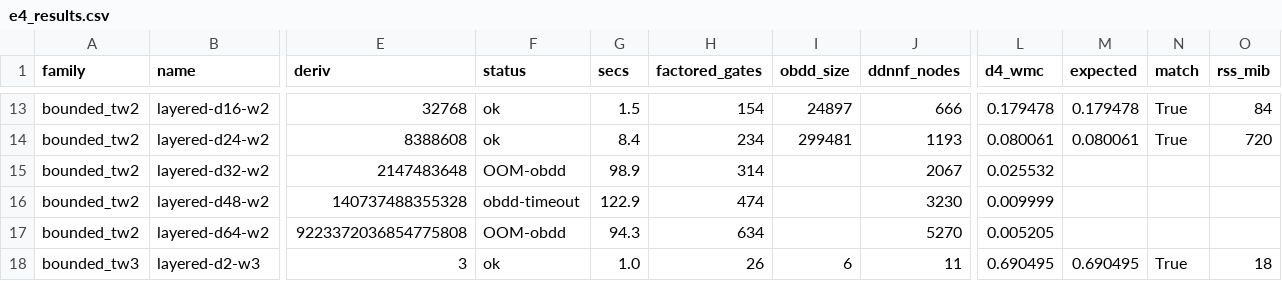
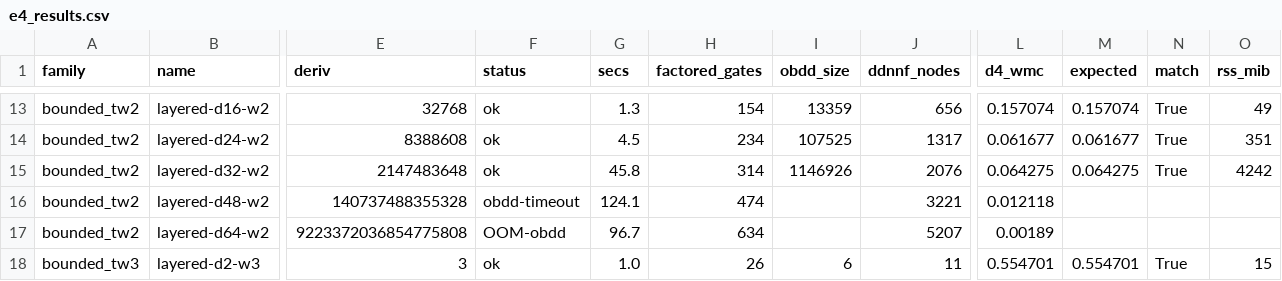
Before and after one commit to 0sidewalkenforcer0/SPARQLcirc, a CSV file: reference/watdiv/e4_results.csv, drawn as a sheet; only a part is shown, gaps mark what is left out; the diff covers the shown part only; the diff names each change by its address in the sheet, - before the commit and + after, or states it on an @@ line.

Commit message:
results: phase D, and d4v2 silently returns wrong weighted model counts
The compilation sweep came back with d4's count disagreeing with the OBDD on
four instances. Isolating it: d4v1 agrees with the OBDD exactly, d4v2 does not.

  layered-d16-w2   OBDD 0.157074476   d4v1 0.157074476   d4v2 0.000236984
  layered-d8-w3    OBDD 0.720792496   d4v1 0.720792496   d4v2 0.032827404

d4v2 also emits fewer nodes for the same formula, 450 against 656 and 1621
against 2273, which is the signature of a non-smooth d-DNNF being multiplied
out without smoothing: an or-node whose children mention different variables
drops the missing weights, so the count comes out too small. ddnnf_wmc reads
that output and returns a number rather than refusing it.

Which compiler the paper actually used is now decided by its own figure. With
d4v1 the deepest bounded-treewidth instance compiles to 5,207 d-DNNF nodes and
the paper says the d-DNNF stays below 5,300; d4v2 gives 2,694. The paper cites
d4v2, EVALUATION_MAP says d4 v1, and 5,207 is what 5,300 was written against.
Re-run under d4v1: 33 of 33 comparable instances match, none differ.

Reproduced exactly under d4v1: the bounded-treewidth family runs from 6 to 254
variables with derivations reaching 9.223e18, and two instances stop, one on the
OBDD timeout and one on OBDD memory, which are the figure's open markers.

Also reproduced: ProvSQL parity 3 of 3 with a largest absolute difference of
1.1e-16; the Wikidata paths give 16 answers in 2,340 ms and 2 answers in 858 ms
against the paper's 2.14 s and 838 ms, both on the 60M store, which settles
path_manifest.csv labelling the same query as 2.13B; and every TPC-H skeleton
matches its committed derivation, gate and answer counts.

Two harness traps cost a wrong run each. e9_tpch reads WATDIV_REPO but never
passes it down, and e6_minus re-reads it defaulting to watdiv, so the TPC-H
skeletons queried the WatDiv store and returned zero answers everywhere.
e7_run.py needs psycopg2, which is in the sparqlcirc environment and not in the
Miniconda base interpreter the other harnesses use.

Left for a human: ddnnf_wmc should smooth, or refuse output it cannot smooth.

```diff
--- a/reference/watdiv/e4_results.csv
+++ b/reference/watdiv/e4_results.csv
-G13 (secs): 1.5
+G13 (secs): 1.3
-I13 (obdd_size): 24897
+I13 (obdd_size): 13359
-J13 (ddnnf_nodes): 666
+J13 (ddnnf_nodes): 656
-L13 (d4_wmc): 0.179478
+L13 (d4_wmc): 0.157074
-M13 (expected): 0.179478
+M13 (expected): 0.157074
-O13 (rss_mib): 84
+O13 (rss_mib): 49
-G14 (secs): 8.4
+G14 (secs): 4.5
-I14 (obdd_size): 299481
+I14 (obdd_size): 107525
-J14 (ddnnf_nodes): 1193
+J14 (ddnnf_nodes): 1317
-L14 (d4_wmc): 0.080061
+L14 (d4_wmc): 0.061677
-M14 (expected): 0.080061
+M14 (expected): 0.061677
-O14 (rss_mib): 720
+O14 (rss_mib): 351
-F15 (status): OOM-obdd
+F15 (status): ok
-G15 (secs): 98.9
+G15 (secs): 45.8
-I15 (obdd_size): (empty)
+I15 (obdd_size): 1146926
-J15 (ddnnf_nodes): 2067
+J15 (ddnnf_nodes): 2076
-L15 (d4_wmc): 0.025532
+L15 (d4_wmc): 0.064275
-M15 (expected): (empty)
+M15 (expected): 0.064275
-N15 (match): (empty)
+N15 (match): True
-O15 (rss_mib): (empty)
+O15 (rss_mib): 4242
-G16 (secs): 122.9
+G16 (secs): 124.1
-J16 (ddnnf_nodes): 3230
+J16 (ddnnf_nodes): 3221
-L16 (d4_wmc): 0.009999
+L16 (d4_wmc): 0.012118
-G17 (secs): 94.3
+G17 (secs): 96.7
-J17 (ddnnf_nodes): 5270
+J17 (ddnnf_nodes): 5207
-L17 (d4_wmc): 0.005205
+L17 (d4_wmc): 0.00189
-L18 (d4_wmc): 0.690495
+L18 (d4_wmc): 0.554701
-M18 (expected): 0.690495
+M18 (expected): 0.554701
-O18 (rss_mib): 18
+O18 (rss_mib): 15
```
Also changed, not shown: 124 edited cells elsewhere in this file, reference/tpch/e9_tpch001.csv, reference/watdiv/e7_results.csv, 4 other files.
